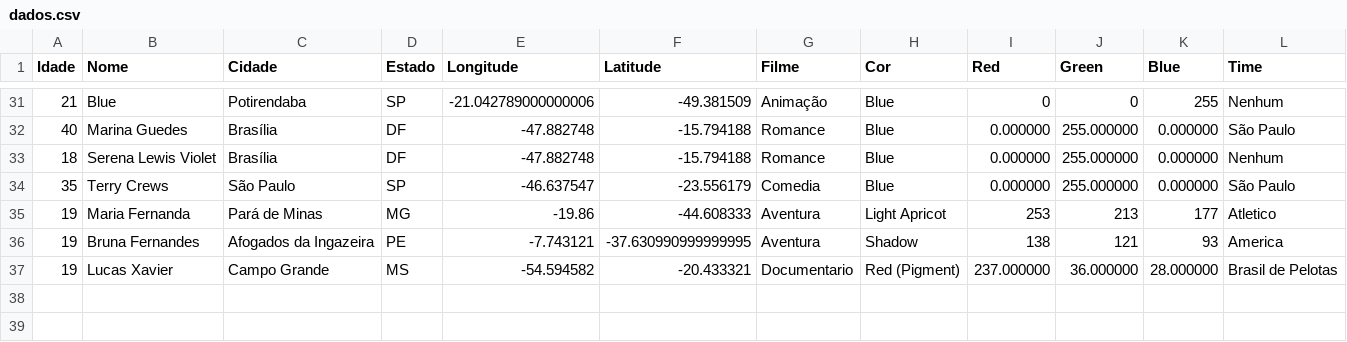
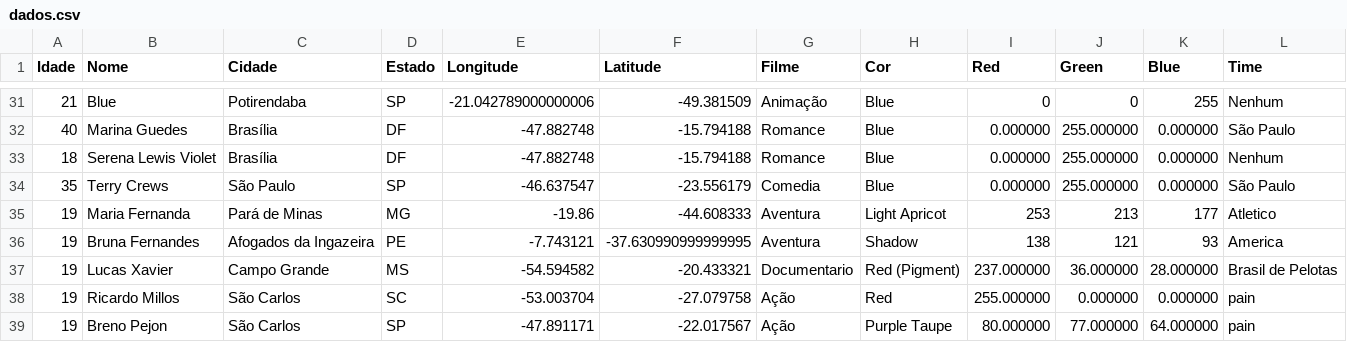
Before and after one commit to LuisF3/social-network, a CSV file: dados.csv, drawn as a sheet; only a part is shown, gaps mark what is left out.

```diff
--- a/dados.csv
+++ b/dados.csv
@@ -37 +37,3 @@ Idade,Nome,Cidade,Estado,Longitude,Latitude,Filme,Cor,Red,Green,Blue,Time
 19,Lucas Xavier,Campo Grande,MS,-54.594582,-20.433321,Documentario,Red (Pigment),237.000000,36.000000,28.000000,Brasil de Pelotas
+19,Ricardo Millos,São Carlos,SC,-53.003704,-27.079758,Ação,Red,255.000000,0.000000,0.000000,pain
+19,Breno Pejon,São Carlos,SP,-47.891171,-22.017567,Ação,Purple Taupe,80.000000,77.000000,64.000000,pain
```
Also changed, not shown: 1 other file.
